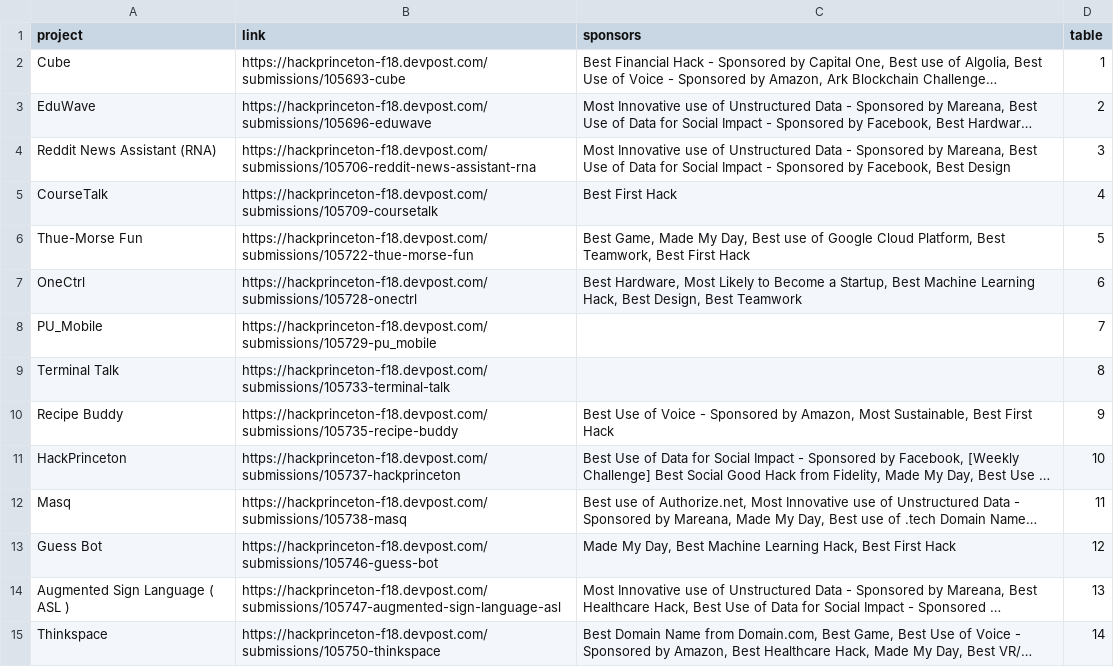
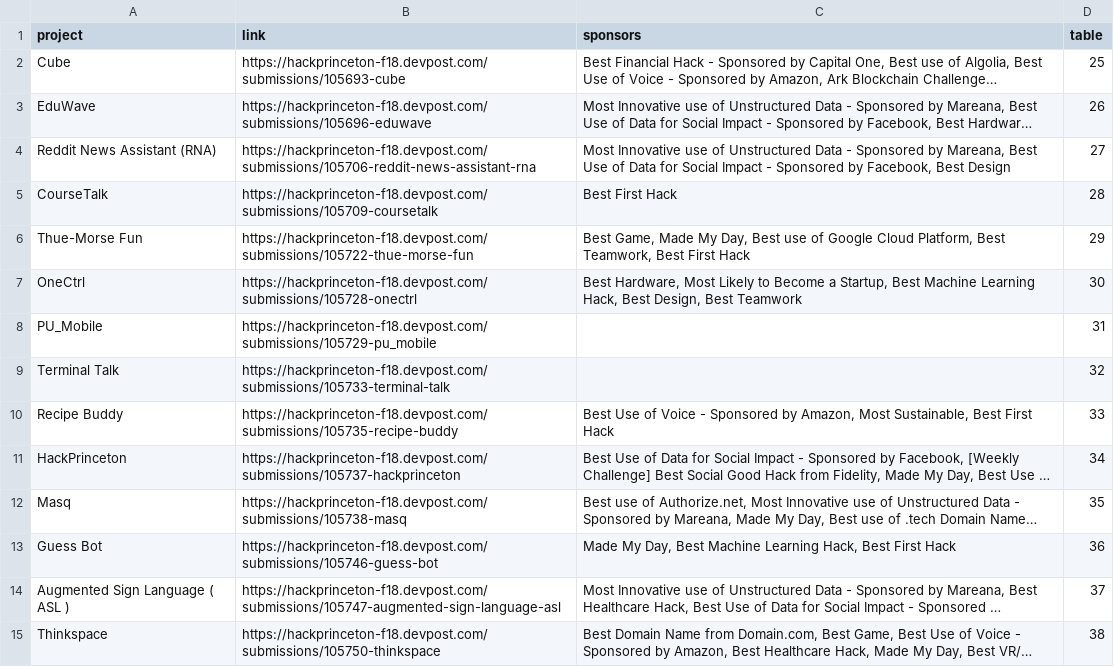
Before and after one commit to daddyv/expo, a CSV file: data/data.csv, drawn as a sheet; only a part is shown; long unchanged cells end in …; the diff covers the shown part only; the diff names each change by its address in the sheet, - before the commit and + after, or states it on an @@ line.

```diff
--- a/data/data.csv
+++ b/data/data.csv
-D2 (table): 1
+D2 (table): 25
-D3 (table): 2
+D3 (table): 26
-D4 (table): 3
+D4 (table): 27
-D5 (table): 4
+D5 (table): 28
-D6 (table): 5
+D6 (table): 29
-D7 (table): 6
+D7 (table): 30
-D8 (table): 7
+D8 (table): 31
-D9 (table): 8
+D9 (table): 32
-D10 (table): 9
+D10 (table): 33
-D11 (table): 10
+D11 (table): 34
-D12 (table): 11
+D12 (table): 35
-D13 (table): 12
+D13 (table): 36
-D14 (table): 13
+D14 (table): 37
-D15 (table): 14
+D15 (table): 38
```
Also changed, not shown: 51 edited cells elsewhere in this file, 1 other file.
